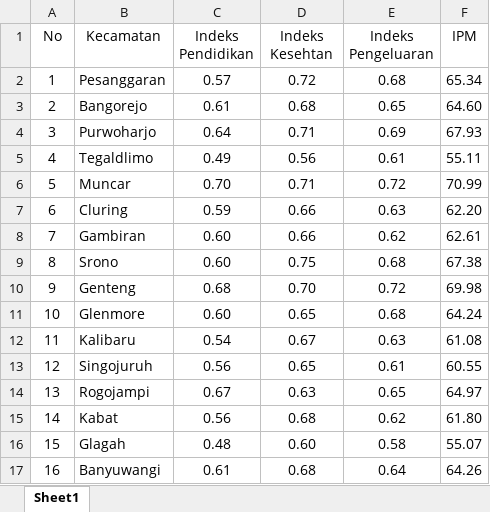
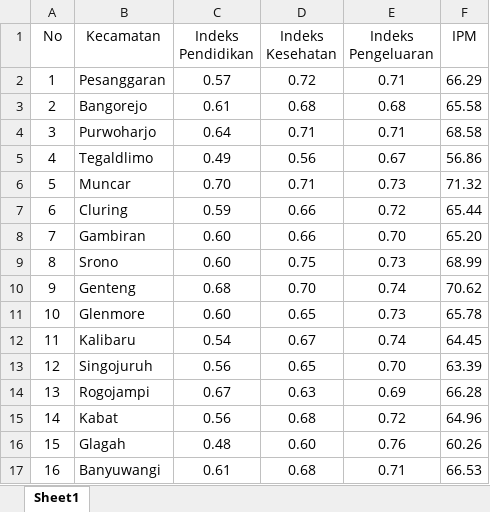
Before and after one commit to NurulFaisolRahman/CVIDE, an Excel workbook: Rekap/RekapIPM.xlsx, sheet Sheet1, drawn as a sheet; only a part is shown; values as stored, in another font and other column widths than the file's, no borders; the diff covers the shown part only; the diff names each change by its address in the sheet, - before the commit and + after, or states it on an @@ line.

```diff
--- a/Rekap/RekapIPM.xlsx (sheet Sheet1)
+++ b/Rekap/RekapIPM.xlsx (sheet Sheet1)
-D1: Indeks Kesehtan
+D1: Indeks Kesehatan
-E2 (Indeks Pengeluaran): 0.68
+E2 (Indeks Pengeluaran): 0.71
-F2 (IPM): 65.34
+F2 (IPM): 66.29
-E3 (Indeks Pengeluaran): 0.65
+E3 (Indeks Pengeluaran): 0.68
-F3 (IPM): 64.60
+F3 (IPM): 65.58
-E4 (Indeks Pengeluaran): 0.69
+E4 (Indeks Pengeluaran): 0.71
-F4 (IPM): 67.93
+F4 (IPM): 68.58
-E5 (Indeks Pengeluaran): 0.61
+E5 (Indeks Pengeluaran): 0.67
-F5 (IPM): 55.11
+F5 (IPM): 56.86
-E6 (Indeks Pengeluaran): 0.72
+E6 (Indeks Pengeluaran): 0.73
-F6 (IPM): 70.99
+F6 (IPM): 71.32
-E7 (Indeks Pengeluaran): 0.63
+E7 (Indeks Pengeluaran): 0.72
-F7 (IPM): 62.20
+F7 (IPM): 65.44
-E8 (Indeks Pengeluaran): 0.62
+E8 (Indeks Pengeluaran): 0.70
-F8 (IPM): 62.61
+F8 (IPM): 65.20
-E9 (Indeks Pengeluaran): 0.68
+E9 (Indeks Pengeluaran): 0.73
-F9 (IPM): 67.38
+F9 (IPM): 68.99
-E10 (Indeks Pengeluaran): 0.72
+E10 (Indeks Pengeluaran): 0.74
-F10 (IPM): 69.98
+F10 (IPM): 70.62
-E11 (Indeks Pengeluaran): 0.68
+E11 (Indeks Pengeluaran): 0.73
-F11 (IPM): 64.24
+F11 (IPM): 65.78
-E12 (Indeks Pengeluaran): 0.63
+E12 (Indeks Pengeluaran): 0.74
-F12 (IPM): 61.08
+F12 (IPM): 64.45
-E13 (Indeks Pengeluaran): 0.61
+E13 (Indeks Pengeluaran): 0.70
-F13 (IPM): 60.55
+F13 (IPM): 63.39
-E14 (Indeks Pengeluaran): 0.65
+E14 (Indeks Pengeluaran): 0.69
-F14 (IPM): 64.97
+F14 (IPM): 66.28
-E15 (Indeks Pengeluaran): 0.62
+E15 (Indeks Pengeluaran): 0.72
-F15 (IPM): 61.80
+F15 (IPM): 64.96
-E16 (Indeks Pengeluaran): 0.58
+E16 (Indeks Pengeluaran): 0.76
-F16 (IPM): 55.07
+F16 (IPM): 60.26
-E17 (Indeks Pengeluaran): 0.64
+E17 (Indeks Pengeluaran): 0.71
-F17 (IPM): 64.26
+F17 (IPM): 66.53
```
Also changed, not shown: 18 edited cells elsewhere in this sheet, Rekap/RekapDimensiPengeluaran.xlsx, 1 other file.
